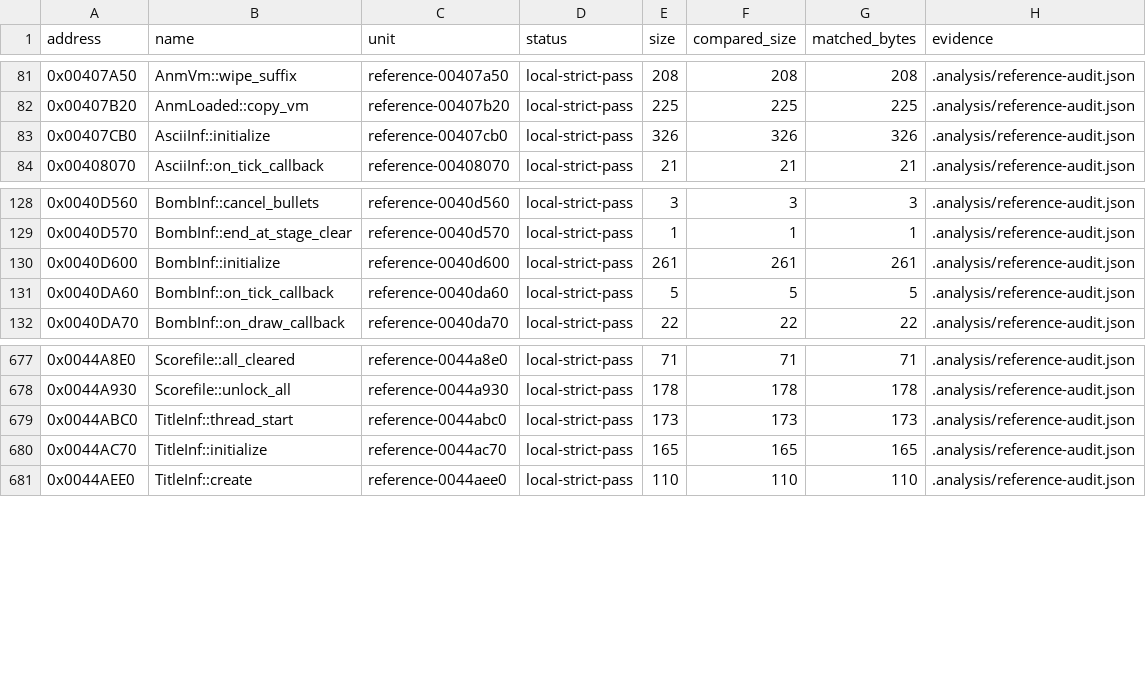
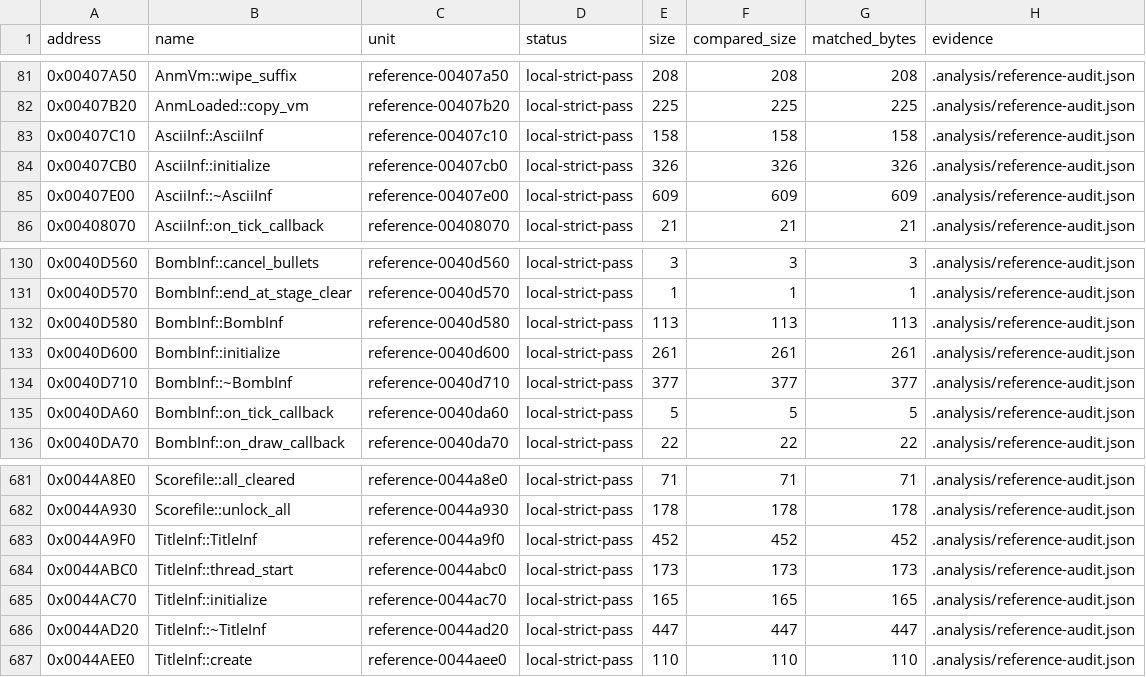
Before and after one commit to N0zoM1z0/th16, a CSV file: config/matches.csv, drawn as a sheet; only a part is shown, gaps mark what is left out.

```diff
--- a/config/matches.csv
+++ b/config/matches.csv
@@ -82,3 +82,5 @@ address,name,unit,status,size,compared_size,matched_bytes,evidence
 0x00407B20,AnmLoaded::copy_vm,reference-00407b20,local-strict-pass,225,225,225,.analysis/reference-audit.json
+0x00407C10,AsciiInf::AsciiInf,reference-00407c10,local-strict-pass,158,158,158,.analysis/reference-audit.json
 0x00407CB0,AsciiInf::initialize,reference-00407cb0,local-strict-pass,326,326,326,.analysis/reference-audit.json
+0x00407E00,AsciiInf::~AsciiInf,reference-00407e00,local-strict-pass,609,609,609,.analysis/reference-audit.json
 0x00408070,AsciiInf::on_tick_callback,reference-00408070,local-strict-pass,21,21,21,.analysis/reference-audit.json
@@ -129,3 +131,5 @@ address,name,unit,status,size,compared_size,matched_bytes,evidence
 0x0040D570,BombInf::end_at_stage_clear,reference-0040d570,local-strict-pass,1,1,1,.analysis/reference-audit.json
+0x0040D580,BombInf::BombInf,reference-0040d580,local-strict-pass,113,113,113,.analysis/reference-audit.json
 0x0040D600,BombInf::initialize,reference-0040d600,local-strict-pass,261,261,261,.analysis/reference-audit.json
+0x0040D710,BombInf::~BombInf,reference-0040d710,local-strict-pass,377,377,377,.analysis/reference-audit.json
 0x0040DA60,BombInf::on_tick_callback,reference-0040da60,local-strict-pass,5,5,5,.analysis/reference-audit.json
@@ -678,4 +682,6 @@ address,name,unit,status,size,compared_size,matched_bytes,evidence
 0x0044A930,Scorefile::unlock_all,reference-0044a930,local-strict-pass,178,178,178,.analysis/reference-audit.json
+0x0044A9F0,TitleInf::TitleInf,reference-0044a9f0,local-strict-pass,452,452,452,.analysis/reference-audit.json
 0x0044ABC0,TitleInf::thread_start,reference-0044abc0,local-strict-pass,173,173,173,.analysis/reference-audit.json
 0x0044AC70,TitleInf::initialize,reference-0044ac70,local-strict-pass,165,165,165,.analysis/reference-audit.json
+0x0044AD20,TitleInf::~TitleInf,reference-0044ad20,local-strict-pass,447,447,447,.analysis/reference-audit.json
 0x0044AEE0,TitleInf::create,reference-0044aee0,local-strict-pass,110,110,110,.analysis/reference-audit.json
```
Also changed, not shown: config/function-boundaries.csv, config/functions.csv, 13 other files.
